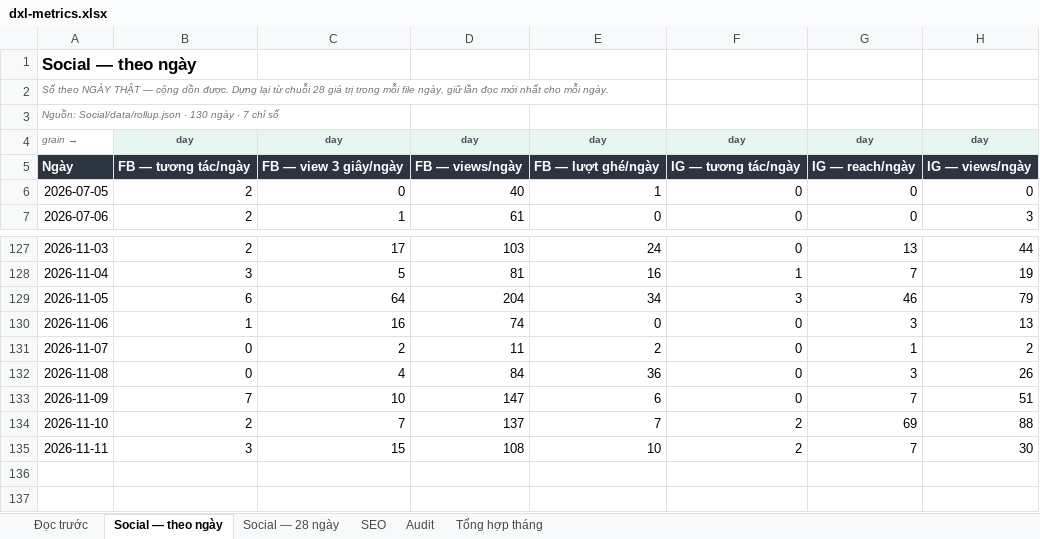
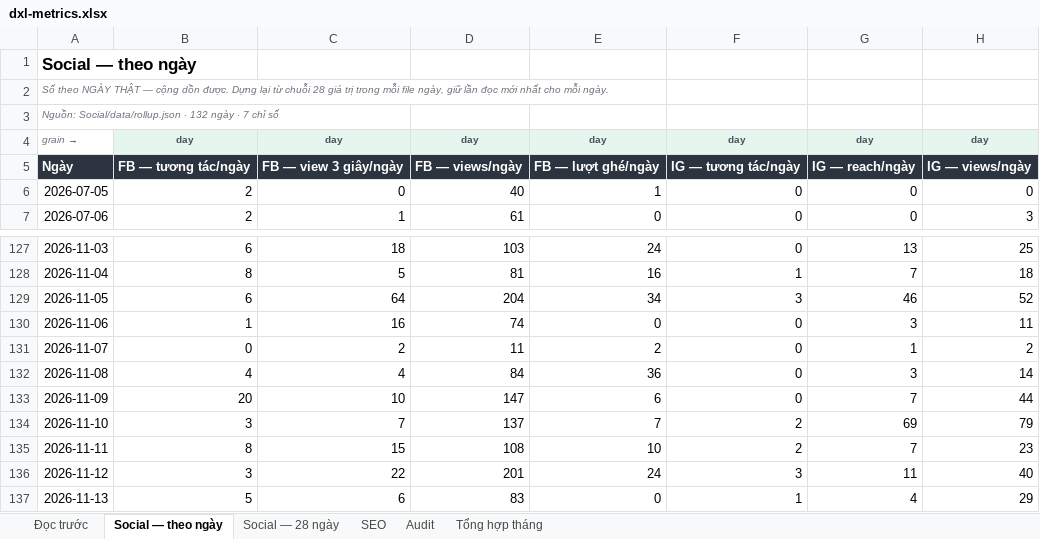
Before and after one commit to tram-fdx/dxl-social-dashboard-site, an Excel workbook: dxl-metrics.xlsx, sheet Social — theo ngày, drawn as a sheet; only a part is shown, gaps mark what is left out; values as stored, in another font and other column widths than the file's, no borders; the diff covers the shown part only; the diff names each change by its address in the sheet, - before the commit and + after, or states it on an @@ line.

```diff
--- a/dxl-metrics.xlsx (sheet Social — theo ngày)
+++ b/dxl-metrics.xlsx (sheet Social — theo ngày)
-A3: …Social/data/rollup.json · 130 ngày ·…
+A3: …Social/data/rollup.json · 132 ngày ·…
-B127: 2
+B127: 6
-C127: 17
+C127: 18
-H127: 44
+H127: 25
-B128: 3
+B128: 8
-H128: 19
+H128: 18
-H129: 79
+H129: 52
-H130: 13
+H130: 11
-B132: 0
+B132: 4
-H132: 26
+H132: 14
-B133: 7
+B133: 20
-H133: 51
+H133: 44
-B134: 2
+B134: 3
-H134: 88
+H134: 79
-B135: 3
+B135: 8
-H135: 30
+H135: 23
+row 136: 2026-11-12 | 3 | 22 | 201 | 24 | 3 | 11 | 40
+row 137: 2026-11-13 | 5 | 6 | 83 | 0 | 1 | 4 | 29
```
Also changed, not shown: 32 edited cells elsewhere in this sheet, sheet Tổng hợp tháng, sheet Audit, sheet SEO, sheet Social — 28 ngày, sheet Đọc trước, 5 other files.
